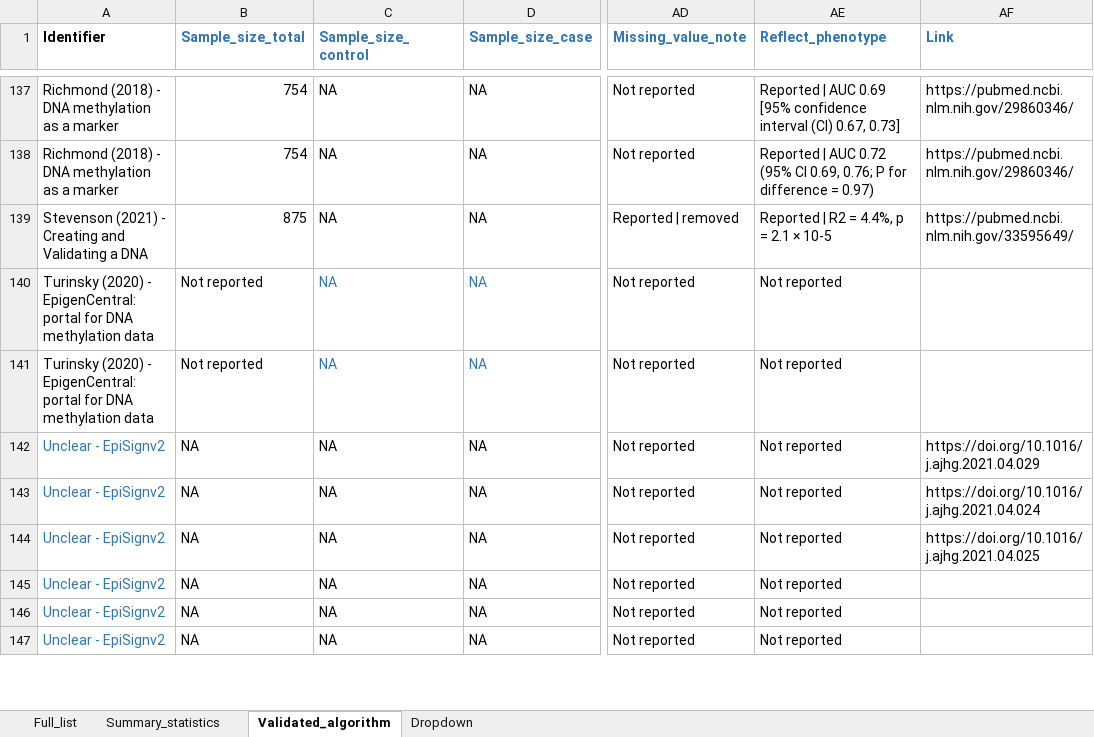
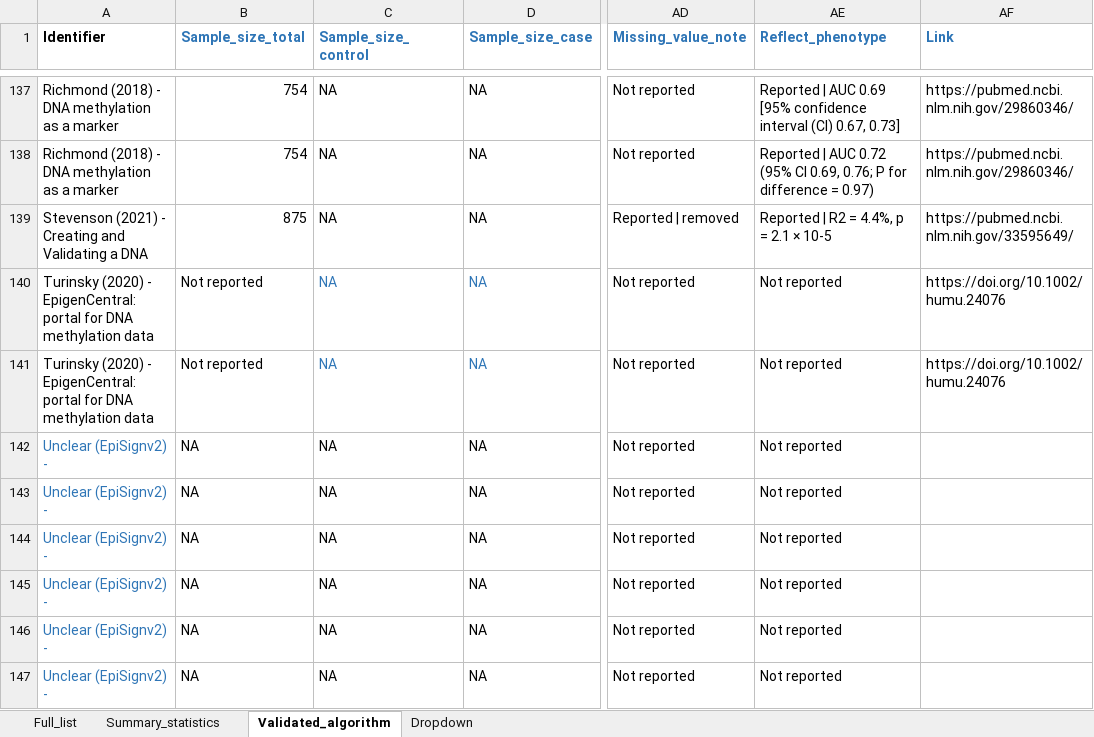
Before and after one commit to inDEPTHlab/DeMetRA-review, an Excel workbook: assets/review_2025/raw_files/annotations/MPS_review_systematic_2025-08-14.xlsx, sheet Validated_algorithm, drawn as a sheet; only a part is shown, gaps mark what is left out; values as stored, in another font and other column widths than the file's, no borders; table styles not drawn; the diff covers the shown part only; the diff names each change by its address in the sheet, - before the commit and + after, or states it on an @@ line.

```diff
--- a/assets/review_2025/raw_files/annotations/MPS_review_systematic_2025-08-14.xlsx (sheet Validated_algorithm)
+++ b/assets/review_2025/raw_files/annotations/MPS_review_systematic_2025-08-14.xlsx (sheet Validated_algorithm)
-AF140:AF141 (Link): (empty)
+AF140:AF141 (Link): https://doi.org/10.1002/humu.24076
-A142:A147 (Identifier): Unclear - EpiSignv2
+A142:A147 (Identifier): Unclear (EpiSignv2) -
-AF142 (Link): https://doi.org/10.1016/j.ajhg.2021.04.029
+AF142 (Link): (empty)
-AF143 (Link): https://doi.org/10.1016/j.ajhg.2021.04.024
+AF143 (Link): (empty)
-AF144 (Link): https://doi.org/10.1016/j.ajhg.2021.04.025
+AF144 (Link): (empty)
```
Also changed, not shown: 16 edited cells and cell formats elsewhere in this sheet, sheet Full_list, sheet Summary_statistics, hidden cells, 9 other files.
